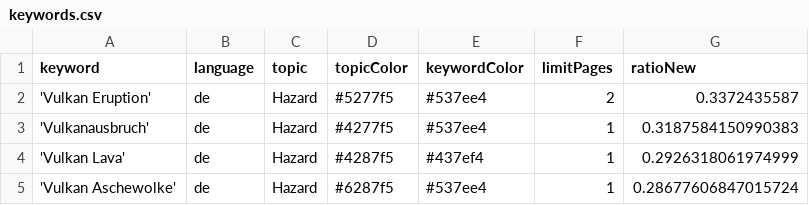
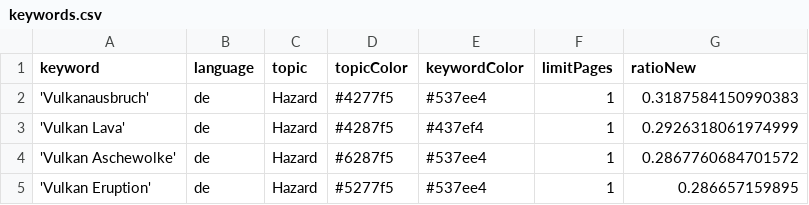
Before and after one commit to paularicarda-news/volcanoIsComing, a CSV file: keywords.csv, drawn as a sheet.

Commit message:
Commit from GitHub Actions (harvest:0.0)

```diff
--- a/keywords.csv
+++ b/keywords.csv
@@ -1,5 +1,5 @@
 keyword,language,topic,topicColor,keywordColor,limitPages,ratioNew
-'Vulkan Eruption',de,Hazard,#5277f5,#537ee4,2,0.3372435587
 'Vulkanausbruch',de,Hazard,#4277f5,#537ee4,1,0.3187584150990383
 'Vulkan Lava',de,Hazard,#4287f5,#437ef4,1,0.2926318061974999
-'Vulkan Aschewolke',de,Hazard,#6287f5,#537ee4,1,0.28677606847015724
+'Vulkan Aschewolke',de,Hazard,#6287f5,#537ee4,1,0.2867760684701572
+'Vulkan Eruption',de,Hazard,#5277f5,#537ee4,1,0.286657159895
```
